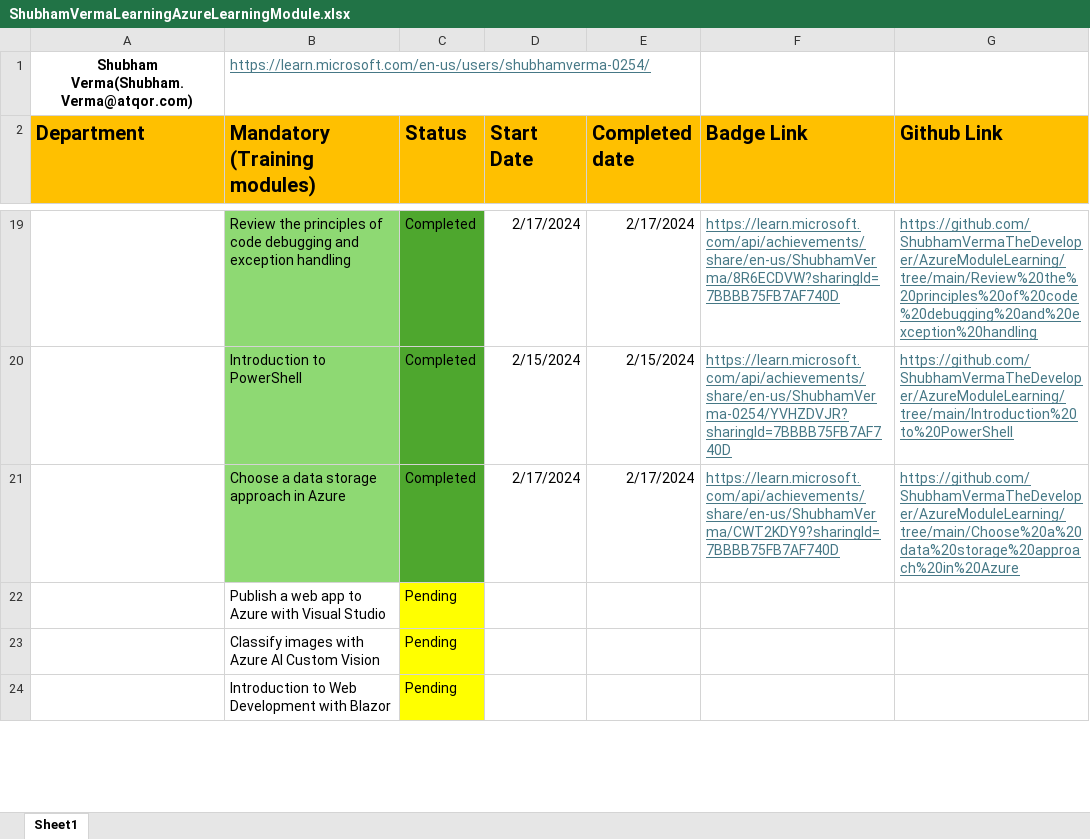
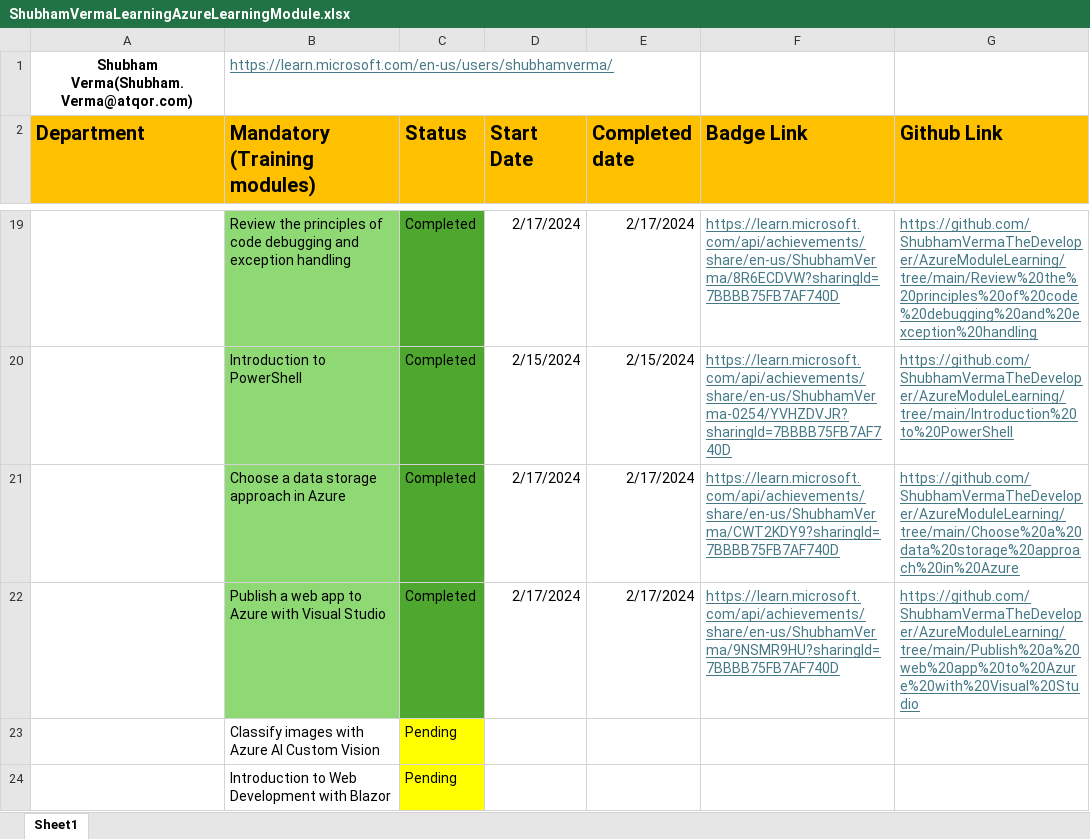
Before and after one commit to ShubhamVerma-Developer/AzureModuleLearning, an Excel workbook: ShubhamVermaLearningAzureLearningModule.xlsx, sheet Sheet1, drawn as a sheet; only a part is shown, gaps mark what is left out; values as stored, in another font and other column widths than the file's, no borders; the diff names each change by its address in the sheet, - before the commit and + after, or states it on an @@ line.

Commit message:
Classify images with Azure AI Custom

```diff
--- a/ShubhamVermaLearningAzureLearningModule.xlsx (sheet Sheet1)
+++ b/ShubhamVermaLearningAzureLearningModule.xlsx (sheet Sheet1)
-B1 (Mandatory (Training modules)): https://learn.microsoft.com/en-us/users/shubhamverma-0254/
+B1 (Mandatory (Training modules)): https://learn.microsoft.com/en-us/users/shubhamverma/
-B22 fill: none
+B22 fill: #8ED973
-C22 (Status): Pending
+C22 (Status): Completed
-C22 fill: #FFFF00
+C22 fill: #4EA72E
-D22 (Start Date): (empty)
+D22 (Start Date): 2/17/2024
-E22 (Completed date): (empty)
+E22 (Completed date): 2/17/2024
-F22 (Badge Link): (empty)
+F22 (Badge Link): https://learn.microsoft.com/api/achievements/share/en-us/ShubhamVerma/9NSMR9HU?sharingId=7BBBB75FB7AF740D
-G22 (Github Link): (empty)
+G22 (Github Link): https://github.com/ShubhamVermaTheDeveloper/AzureModuleLearning/tree/main/Publish%20a%20web%20app%20to%20Azure%20with%20Visual%20Studio
```
Also changed, not shown: 8 other files.
